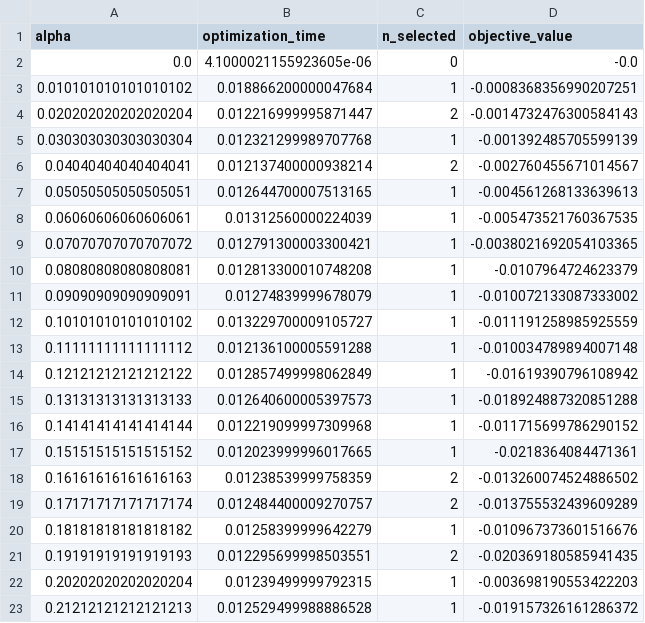
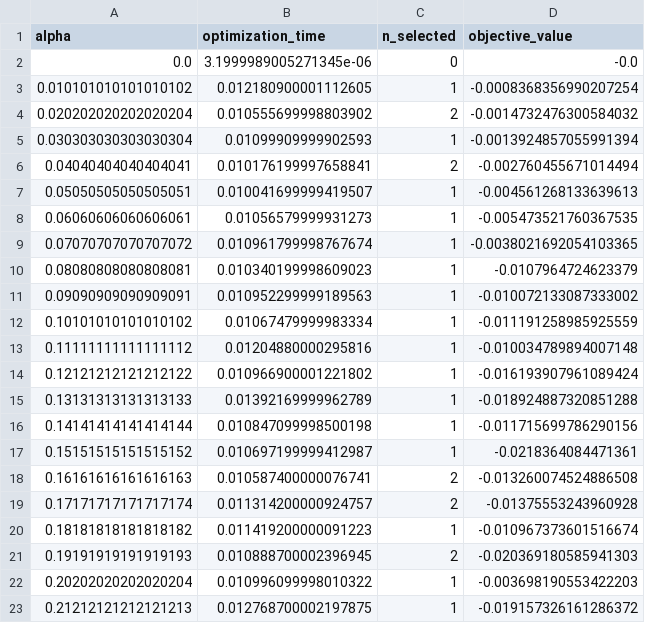
Before and after one commit to ruggi-dev/isw-qubo-classification-G47, a CSV file: outputs/optimization.csv, drawn as a sheet; only a part is shown; the diff covers the shown part only.

```diff
--- a/outputs/optimization.csv
+++ b/outputs/optimization.csv
@@ -1,23 +1,23 @@
 alpha,optimization_time,n_selected,objective_value
-0.0,4.1000021155923605e-06,0,-0.0
-0.010101010101010102,0.018866200000047684,1,-0.0008368356990207251
-0.020202020202020204,0.012216999995871447,2,-0.0014732476300584143
-0.030303030303030304,0.012321299989707768,1,-0.001392485705599139
-0.04040404040404041,0.012137400000938214,2,-0.002760455671014567
-0.05050505050505051,0.012644700007513165,1,-0.004561268133639613
-0.06060606060606061,0.01312560000224039,1,-0.005473521760367535
-0.07070707070707072,0.012791300003300421,1,-0.0038021692054103365
-0.08080808080808081,0.012813300010748208,1,-0.0107964724623379
-0.09090909090909091,0.01274839999678079,1,-0.010072133087333002
-0.10101010101010102,0.013229700009105727,1,-0.011191258985925559
-0.11111111111111112,0.012136100005591288,1,-0.010034789894007148
-0.12121212121212122,0.012857499998062849,1,-0.01619390796108942
-0.13131313131313133,0.012640600005397573,1,-0.018924887320851288
-0.14141414141414144,0.012219099997309968,1,-0.011715699786290152
-0.15151515151515152,0.012023999996017665,1,-0.0218364084471361
-0.16161616161616163,0.01238539999758359,2,-0.013260074524886502
-0.17171717171717174,0.012484400009270757,2,-0.013755532439609289
-0.18181818181818182,0.01258399999642279,1,-0.010967373601516676
-0.19191919191919193,0.012295699998503551,2,-0.020369180585941435
-0.20202020202020204,0.01239499999792315,1,-0.003698190553422203
-0.21212121212121213,0.012529499988886528,1,-0.019157326161286372
+0.0,3.1999989005271345e-06,0,-0.0
+0.010101010101010102,0.012180900001112605,1,-0.0008368356990207254
+0.020202020202020204,0.010555699998803902,2,-0.0014732476300584032
+0.030303030303030304,0.01099909999902593,1,-0.0013924857055991394
+0.04040404040404041,0.010176199997658841,2,-0.002760455671014494
+0.05050505050505051,0.010041699999419507,1,-0.004561268133639613
+0.06060606060606061,0.01056579999931273,1,-0.005473521760367535
+0.07070707070707072,0.010961799998767674,1,-0.0038021692054103365
+0.08080808080808081,0.010340199998609023,1,-0.0107964724623379
+0.09090909090909091,0.010952299999189563,1,-0.010072133087333002
+0.10101010101010102,0.01067479999983334,1,-0.011191258985925559
+0.11111111111111112,0.01204880000295816,1,-0.010034789894007148
+0.12121212121212122,0.010966900001221802,1,-0.016193907961089424
+0.13131313131313133,0.01392169999962789,1,-0.018924887320851288
+0.14141414141414144,0.010847099998500198,1,-0.011715699786290156
+0.15151515151515152,0.010697199999412987,1,-0.0218364084471361
+0.16161616161616163,0.010587400000076741,2,-0.013260074524886508
+0.17171717171717174,0.011314200000924757,2,-0.01375553243960928
+0.18181818181818182,0.011419200000091223,1,-0.010967373601516674
+0.19191919191919193,0.010888700002396945,2,-0.020369180585941303
+0.20202020202020204,0.010996099998010322,1,-0.003698190553422203
+0.21212121212121213,0.012768700002197875,1,-0.019157326161286372
```
Also changed, not shown: 138 edited cells elsewhere in this file, outputs/feature_selection/optimization.csv, 20 other files.
